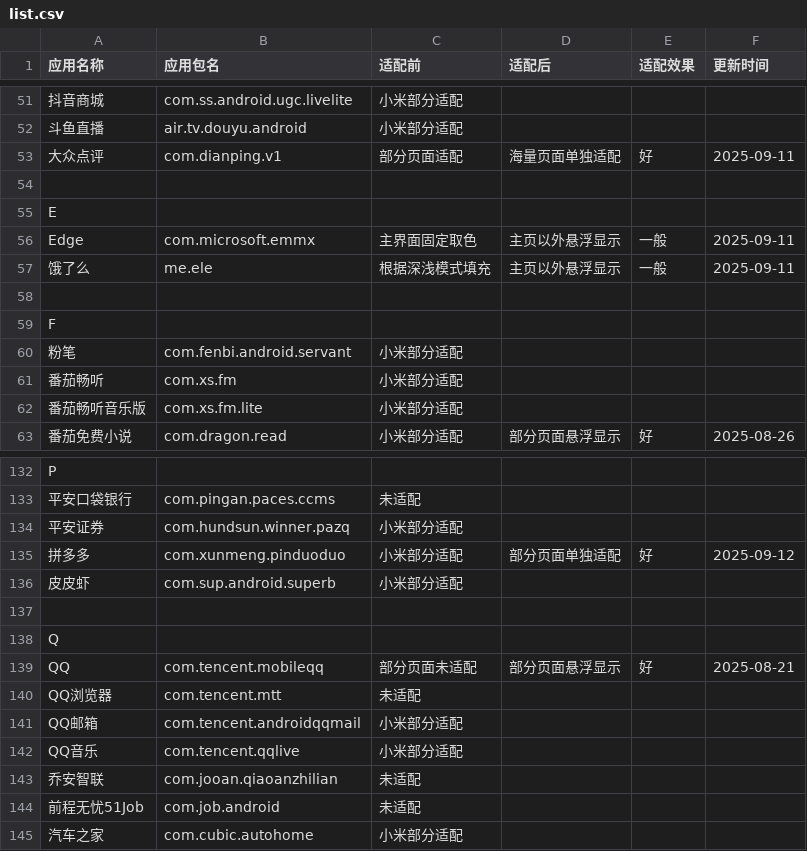
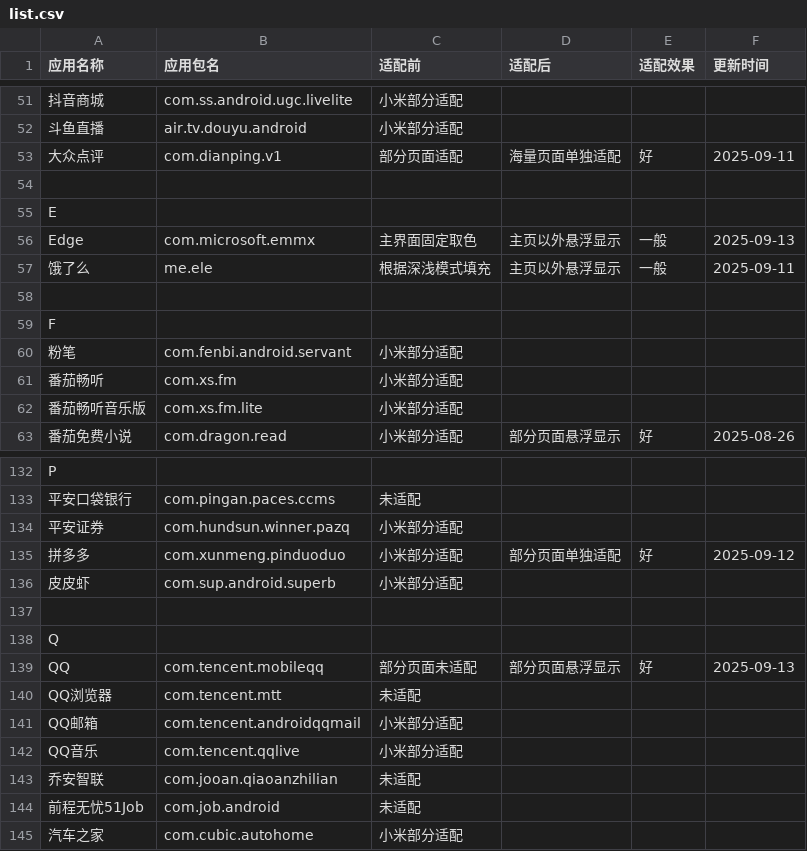
Before and after one commit to Seyud/MiNavBarImmerse, a CSV file: list.csv, drawn as a sheet; only a part is shown, gaps mark what is left out; the diff names each change by its address in the sheet, - before the commit and + after, or states it on an @@ line.

```diff
--- a/list.csv
+++ b/list.csv
-F56 (更新时间): 2025-09-11
+F56 (更新时间): 2025-09-13
-F139 (更新时间): 2025-08-21
+F139 (更新时间): 2025-09-13
```
Also changed, not shown: 3 other files.
